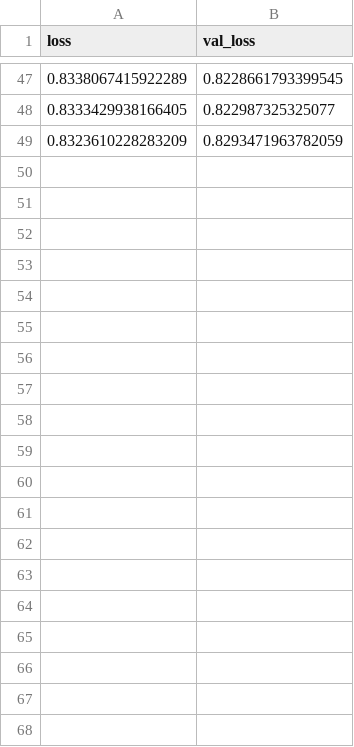
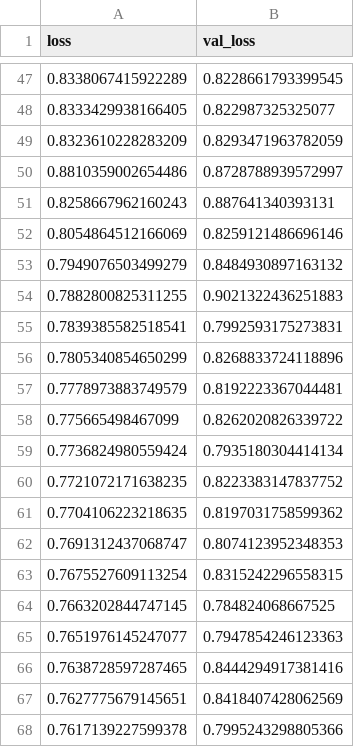
Before and after one commit to LucaCappelletti94/repairing_genomic_gaps, a CSV file: models/cae_500/history_cae_500.csv, drawn as a sheet; only a part is shown, gaps mark what is left out; the diff covers the shown part only.

```diff
--- a/models/cae_500/history_cae_500.csv
+++ b/models/cae_500/history_cae_500.csv
@@ -49 +49,20 @@ loss,val_loss
 0.8323610228283209,0.8293471963782059
+0.8810359002654486,0.8728788939572997
+0.8258667962160243,0.887641340393131
+0.8054864512166069,0.8259121486696146
+0.7949076503499279,0.8484930897163132
+0.7882800825311255,0.9021322436251883
+0.7839385582518541,0.7992593175273831
+0.7805340854650299,0.8268833724118896
+0.7778973883749579,0.8192223367044481
+0.775665498467099,0.8262020826339722
+0.7736824980559424,0.7935180304414134
+0.7721072171638235,0.8223383147837752
+0.7704106223218635,0.8197031758599362
+0.7691312437068747,0.8074123952348353
+0.7675527609113254,0.8315242296558315
+0.7663202844747145,0.784824068667525
+0.7651976145247077,0.7947854246123363
+0.7638728597287465,0.8444294917381416
+0.7627775679145651,0.8418407428062569
+0.7617139227599378,0.7995243298805366
```
Also changed, not shown: 17 added rows and 3 edited cells elsewhere in this file, models/cae_1000/history_cae_1000.csv, models/cae_200/history_cae_200.csv, 5 other files.
